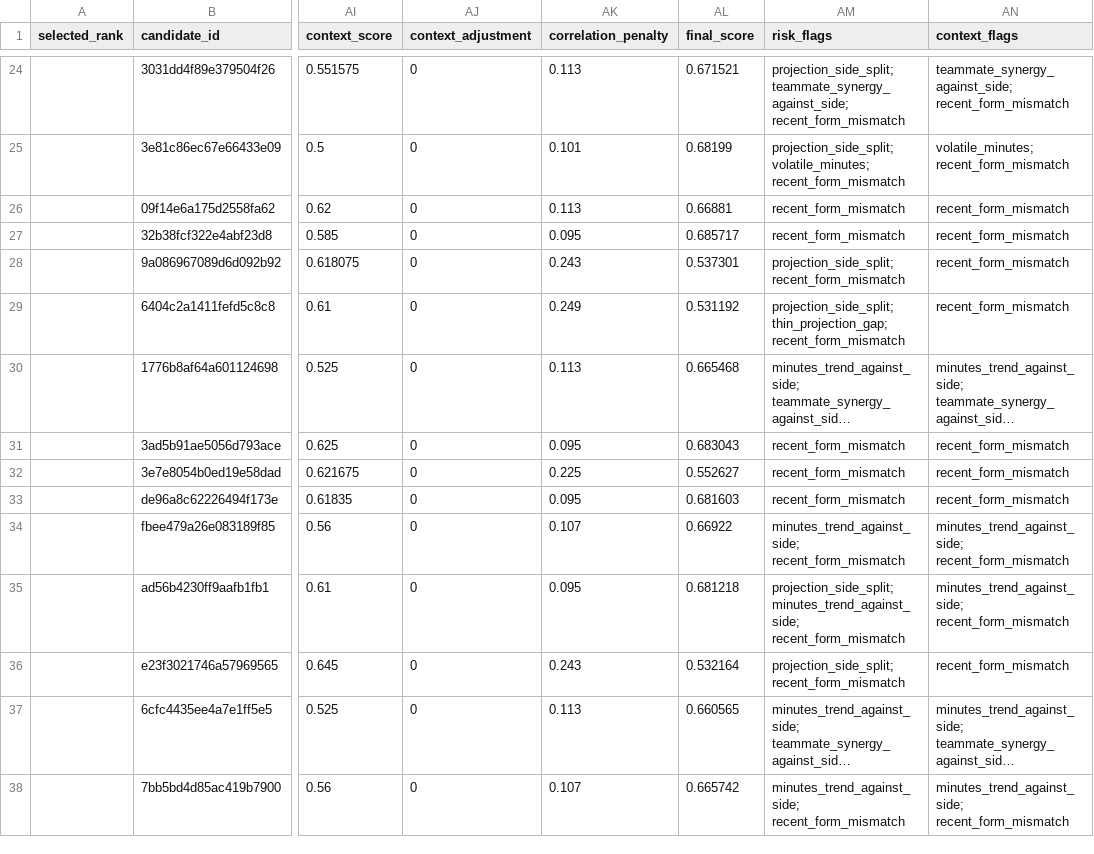
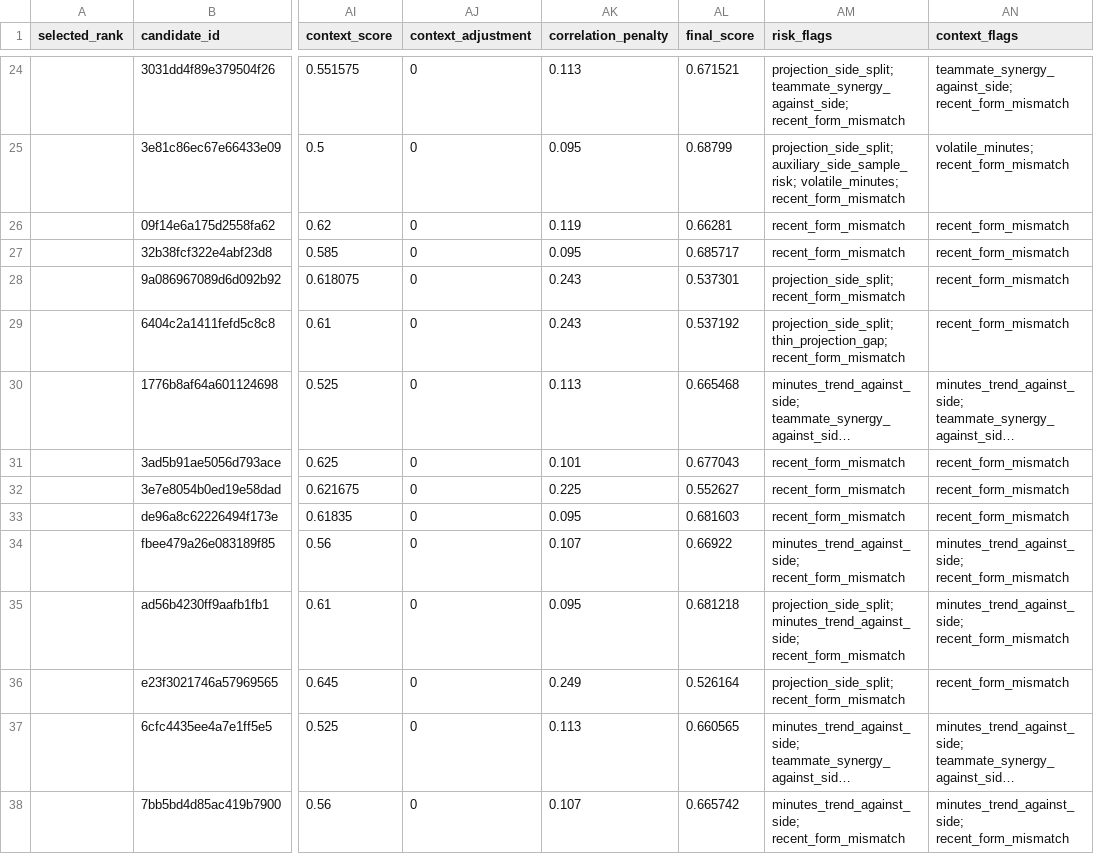
Before and after one commit to testqgw/SCP, a CSV file: exports/final-player-prop-model-v1/final-player-prop-model-v1-2026-05-09.board.csv, drawn as a sheet; only a part is shown, gaps mark what is left out; long unchanged cells end in …; the diff covers the shown part only; the diff names each change by its address in the sheet, - before the commit and + after, or states it on an @@ line.

```diff
--- a/exports/final-player-prop-model-v1/final-player-prop-model-v1-2026-05-09.board.csv
+++ b/exports/final-player-prop-model-v1/final-player-prop-model-v1-2026-05-09.board.csv
-AK25 (correlation_penalty): 0.101
+AK25 (correlation_penalty): 0.095
-AL25 (final_score): 0.68199
+AL25 (final_score): 0.68799
-AM25 (risk_flags): projection_side_split; volatile_minutes; recent_form_mismatch
+AM25 (risk_flags): projection_side_split; auxiliary_side_sample_risk; volatile_minutes; recent_form_mismatch
-AK26 (correlation_penalty): 0.113
+AK26 (correlation_penalty): 0.119
-AL26 (final_score): 0.66881
+AL26 (final_score): 0.66281
-AK29 (correlation_penalty): 0.249
+AK29 (correlation_penalty): 0.243
-AL29 (final_score): 0.531192
+AL29 (final_score): 0.537192
-AK31 (correlation_penalty): 0.095
+AK31 (correlation_penalty): 0.101
-AL31 (final_score): 0.683043
+AL31 (final_score): 0.677043
-AK36 (correlation_penalty): 0.243
+AK36 (correlation_penalty): 0.249
-AL36 (final_score): 0.532164
+AL36 (final_score): 0.526164
```
Also changed, not shown: 155 edited cells elsewhere in this file, exports/final-player-prop-model-v1-walk-forward-daily.csv, exports/final-player-prop-model-v1-walk-forward-selected.csv, 16 other files.
